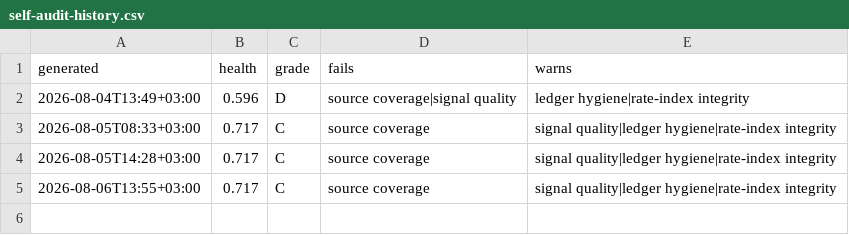
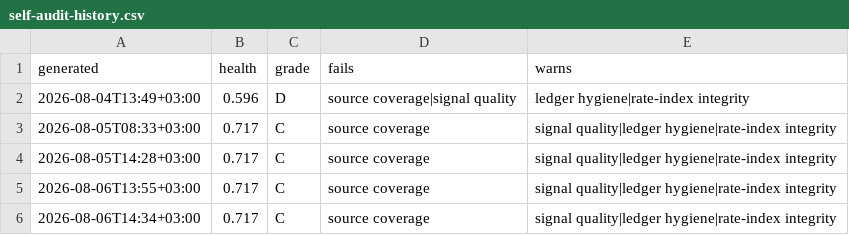
Before and after one commit to ogcollyns-creator/ea-hospitality-pulse, a CSV file: radar/out/self-audit-history.csv, drawn as a sheet; the diff names each change by its address in the sheet, - before the commit and + after, or states it on an @@ line.

Commit message:
Self-audit 2026-08-06 11:34 UTC

```diff
--- a/radar/out/self-audit-history.csv
+++ b/radar/out/self-audit-history.csv
+row 6: 2026-08-06T14:34+03:00 | 0.717 | C | source coverage | signal quality|ledger hygiene|rate-index integrity
```
Also changed, not shown: 2 other files.
